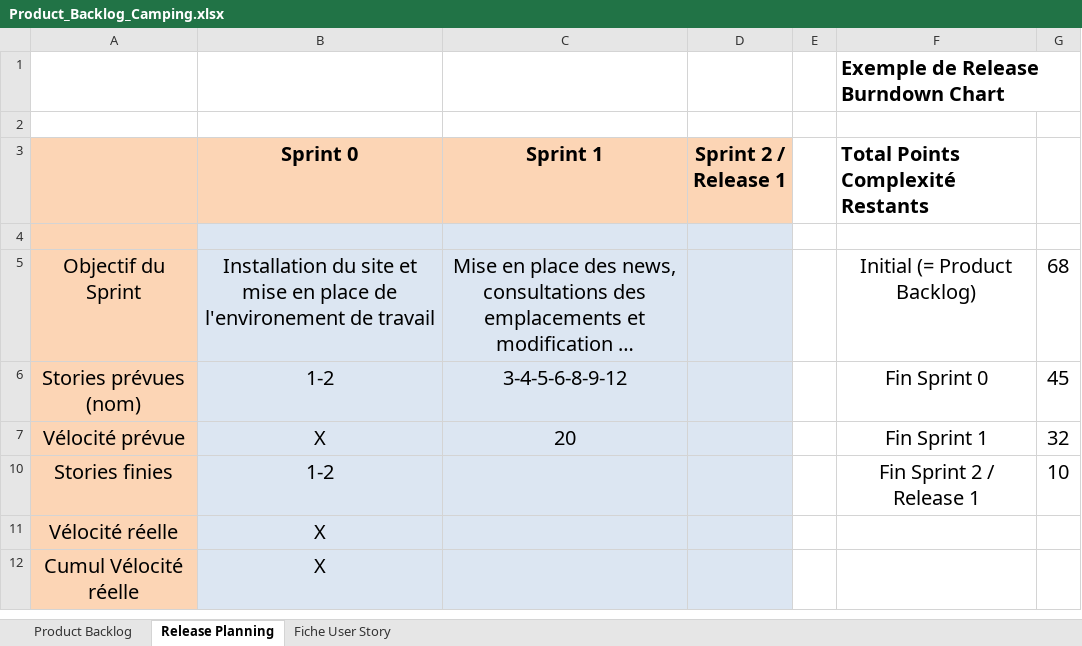
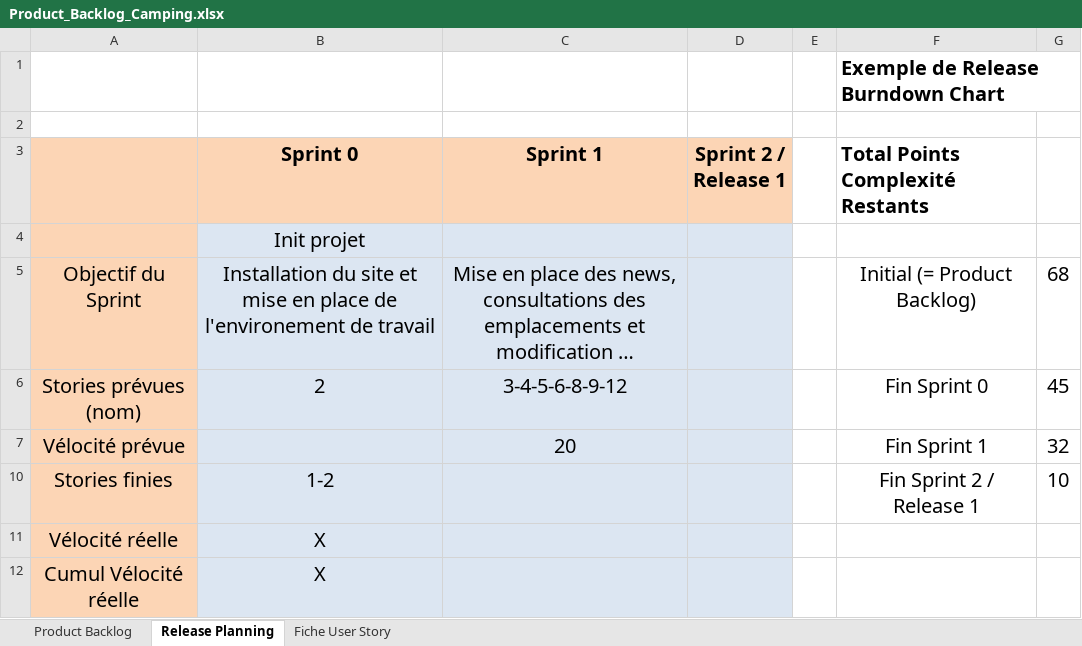
Before and after one commit to Borloo/Scrumitos, an Excel workbook: Product_Backlog_Camping.xlsx, sheet Release Planning, drawn as a sheet; long unchanged cells end in …; values as stored, in another font and other column widths than the file's, no borders; charts and pictures not drawn; the diff names each change by its address in the sheet, - before the commit and + after, or states it on an @@ line.

Commit message:
update

```diff
--- a/Product_Backlog_Camping.xlsx (sheet Release Planning)
+++ b/Product_Backlog_Camping.xlsx (sheet Release Planning)
-B4 (Sprint 0): (empty)
+B4 (Sprint 0): Init projet
-B6 (Sprint 0): 1-2
+B6 (Sprint 0): 2
-B7 (Sprint 0): X
+B7 (Sprint 0): (empty)
```
Also changed, not shown: charts or pictures.
